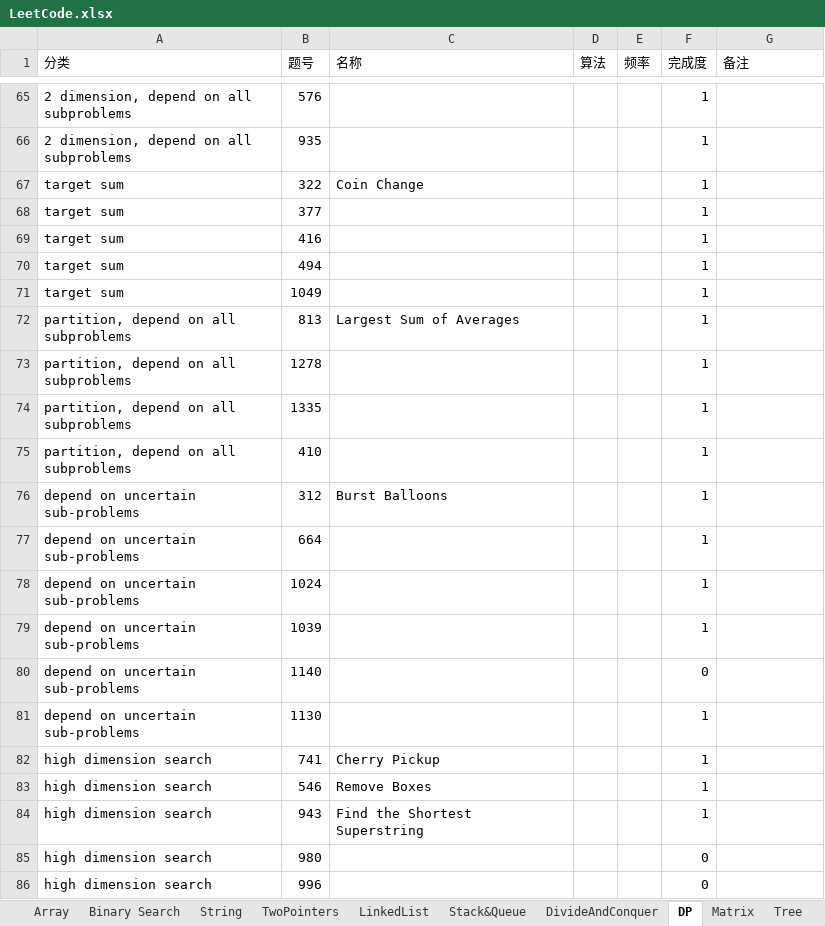
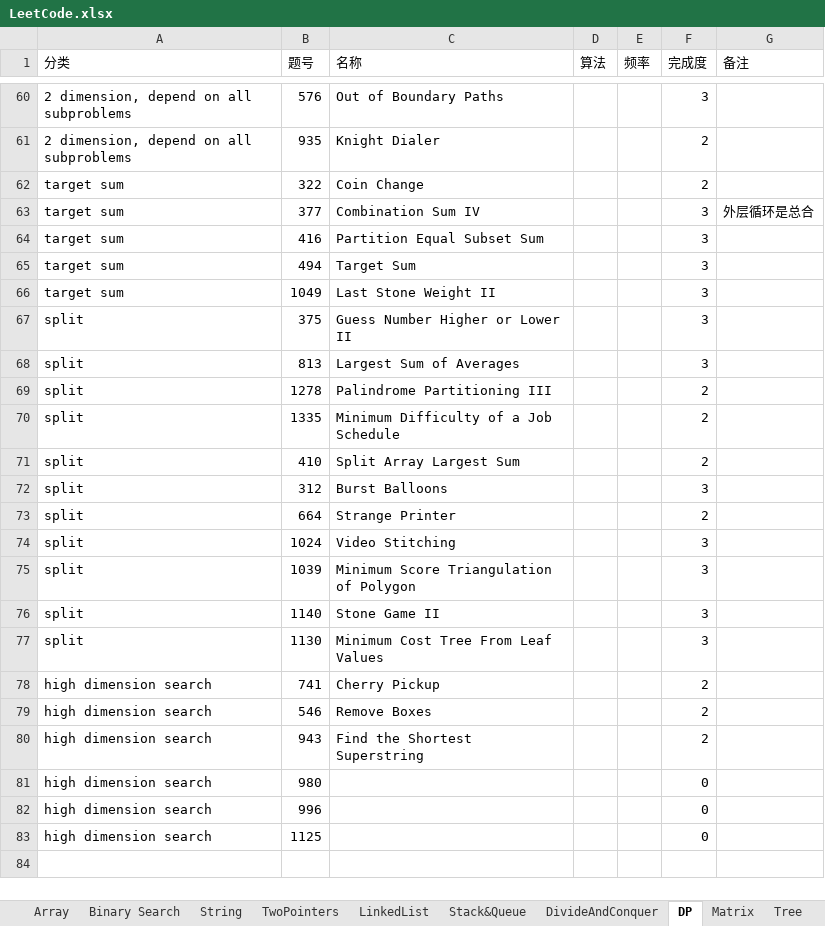
Before and after one commit to csy99/Leetcode, an Excel workbook: LeetCode.xlsx, sheet DP, drawn as a sheet; only a part is shown, gaps mark what is left out; the shorter side is filled out with more unchanged rows; values as stored, in another font and other column widths than the file's, no cell formats; addresses are those after the commit; the diff covers the shown part only; the diff names each change by its address in the sheet, - before the commit and + after, or states it on an @@ line.

```diff
--- a/LeetCode.xlsx (sheet DP)
+++ b/LeetCode.xlsx (sheet DP)
-C60 (名称): (empty)
+C60 (名称): Out of Boundary Paths
-F60 (完成度): 1
+F60 (完成度): 3
-C61 (名称): (empty)
+C61 (名称): Knight Dialer
-F61:F62 (完成度): 1
+F61:F62 (完成度): 2
-C63 (名称): (empty)
+C63 (名称): Combination Sum IV
-F63:F66 (完成度): 1
+F63:F66 (完成度): 3
-G63 (备注): (empty)
+G63 (备注): 外层循环是总合
-C64 (名称): (empty)
+C64 (名称): Partition Equal Subset Sum
-C65 (名称): (empty)
+C65 (名称): Target Sum
-C66 (名称): (empty)
+C66 (名称): Last Stone Weight II
+row 67: split | 375 | Guess Number Higher or Lower II |  |  | 3
-A68:A71 (分类): partition, depend on all subproblems
+A68:A71 (分类): split
-F68 (完成度): 1
+F68 (完成度): 3
-C69 (名称): (empty)
+C69 (名称): Palindrome Partitioning III
-F69:F71 (完成度): 1
+F69:F71 (完成度): 2
-C70 (名称): (empty)
+C70 (名称): Minimum Difficulty of a Job Schedule
-C71 (名称): (empty)
+C71 (名称): Split Array Largest Sum
-A72:A77 (分类): depend on uncertain sub-problems
+A72:A77 (分类): split
-F72 (完成度): 1
+F72 (完成度): 3
-C73 (名称): (empty)
+C73 (名称): Strange Printer
-F73 (完成度): 1
+F73 (完成度): 2
-C74 (名称): (empty)
+C74 (名称): Video Stitching
-F74:F75 (完成度): 1
+F74:F75 (完成度): 3
-C75 (名称): (empty)
+C75 (名称): Minimum Score Triangulation of Polygon
-C76 (名称): (empty)
+C76 (名称): Stone Game II
-F76 (完成度): 0
+F76 (完成度): 3
-C77 (名称): (empty)
+C77 (名称): Minimum Cost Tree From Leaf Values
-F77 (完成度): 1
+F77 (完成度): 3
-F78:F80 (完成度): 1
+F78:F80 (完成度): 2
```
Also changed, not shown: 8 added rows, 13 removed rows and 58 edited cells elsewhere in this sheet, sheet TwoPointers, sheet Tree, sheet Graph, cell formats.
